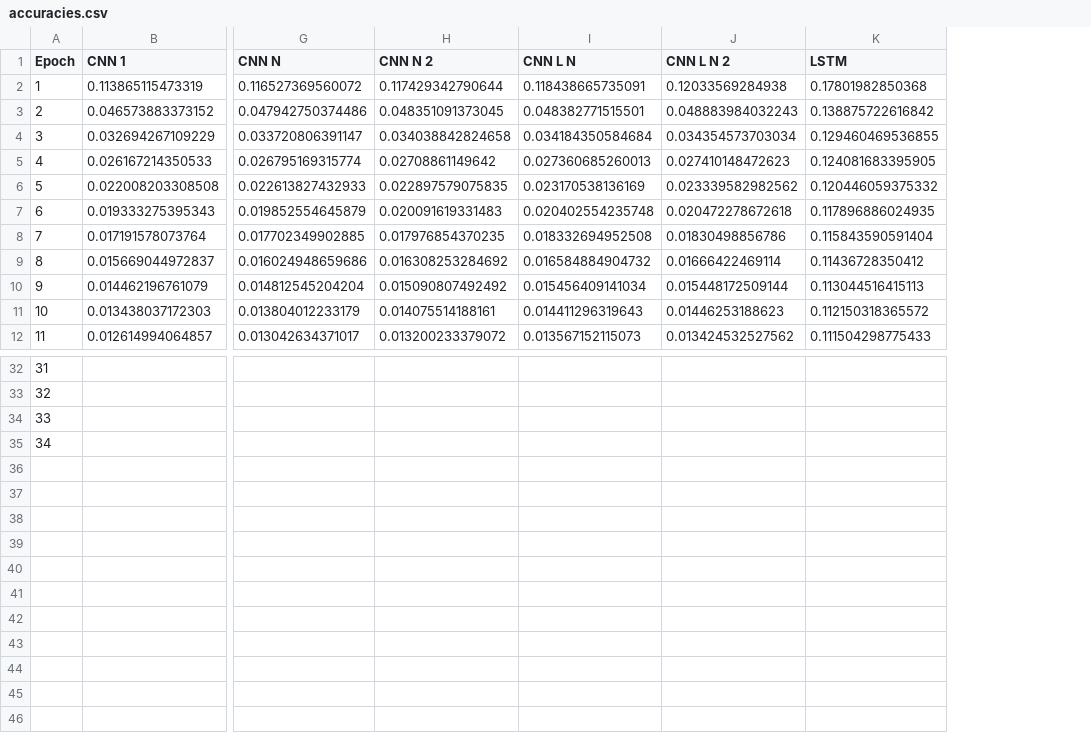
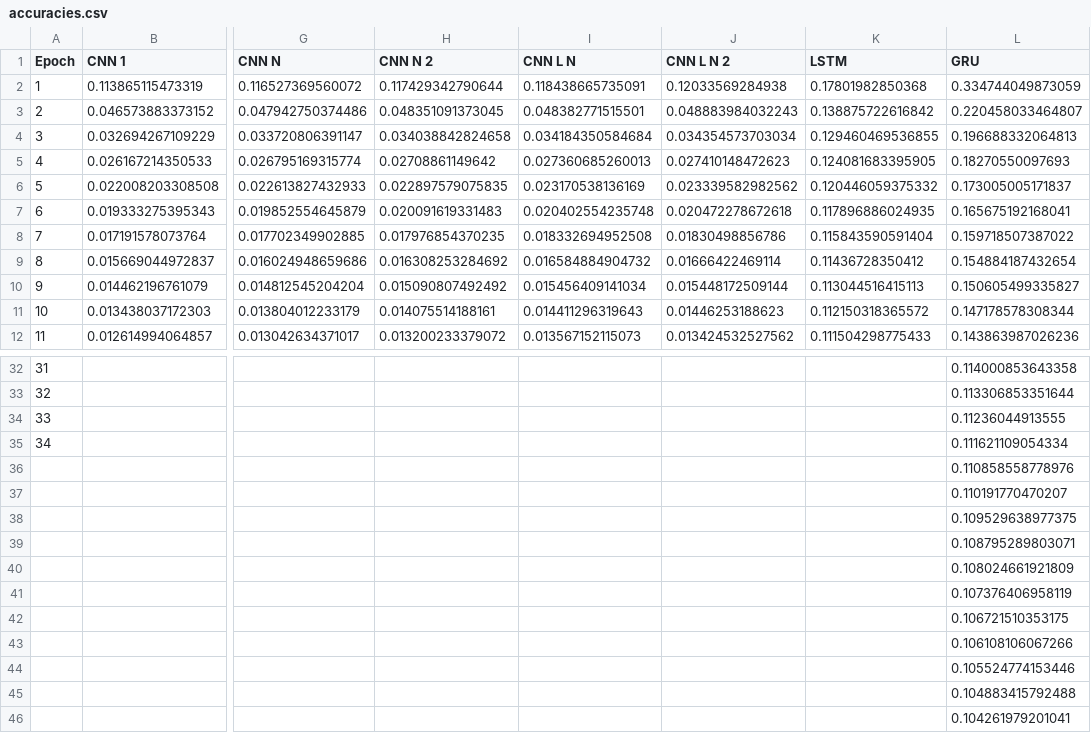
Before and after one commit to PonteIneptique/boudams, a CSV file: article/accuracies.csv, drawn as a sheet; only a part is shown, gaps mark what is left out; rows hold the shown columns only; the diff names each change by its address in the sheet, - before the commit and + after, or states it on an @@ line.

```diff
--- a/article/accuracies.csv
+++ b/article/accuracies.csv
+column L (GRU), rows 2-12: 0.334744049873059 | 0.220458033464807 | 0.196688332064813 | 0.18270550097693 | 0.173005005171837 | 0.165675192168041 | 0.159718507387022 | 0.154884187432654 | 0.150605499335827 | 0.147178578308344 | 0.143863987026236; rows 32-35: 0.114000853643358 | 0.113306853351644 | 0.11236044913555 | 0.111621109054334
+row 36:  |  |  |  |  |  |  | 0.110858558778976
+row 37:  |  |  |  |  |  |  | 0.110191770470207
+row 38:  |  |  |  |  |  |  | 0.109529638977375
+row 39:  |  |  |  |  |  |  | 0.108795289803071
+row 40:  |  |  |  |  |  |  | 0.108024661921809
+row 41:  |  |  |  |  |  |  | 0.107376406958119
+row 42:  |  |  |  |  |  |  | 0.106721510353175
+row 43:  |  |  |  |  |  |  | 0.106108106067266
+row 44:  |  |  |  |  |  |  | 0.105524774153446
+row 45:  |  |  |  |  |  |  | 0.104883415792488
+row 46:  |  |  |  |  |  |  | 0.104261979201041
```
Also changed, not shown: 6 other files.
